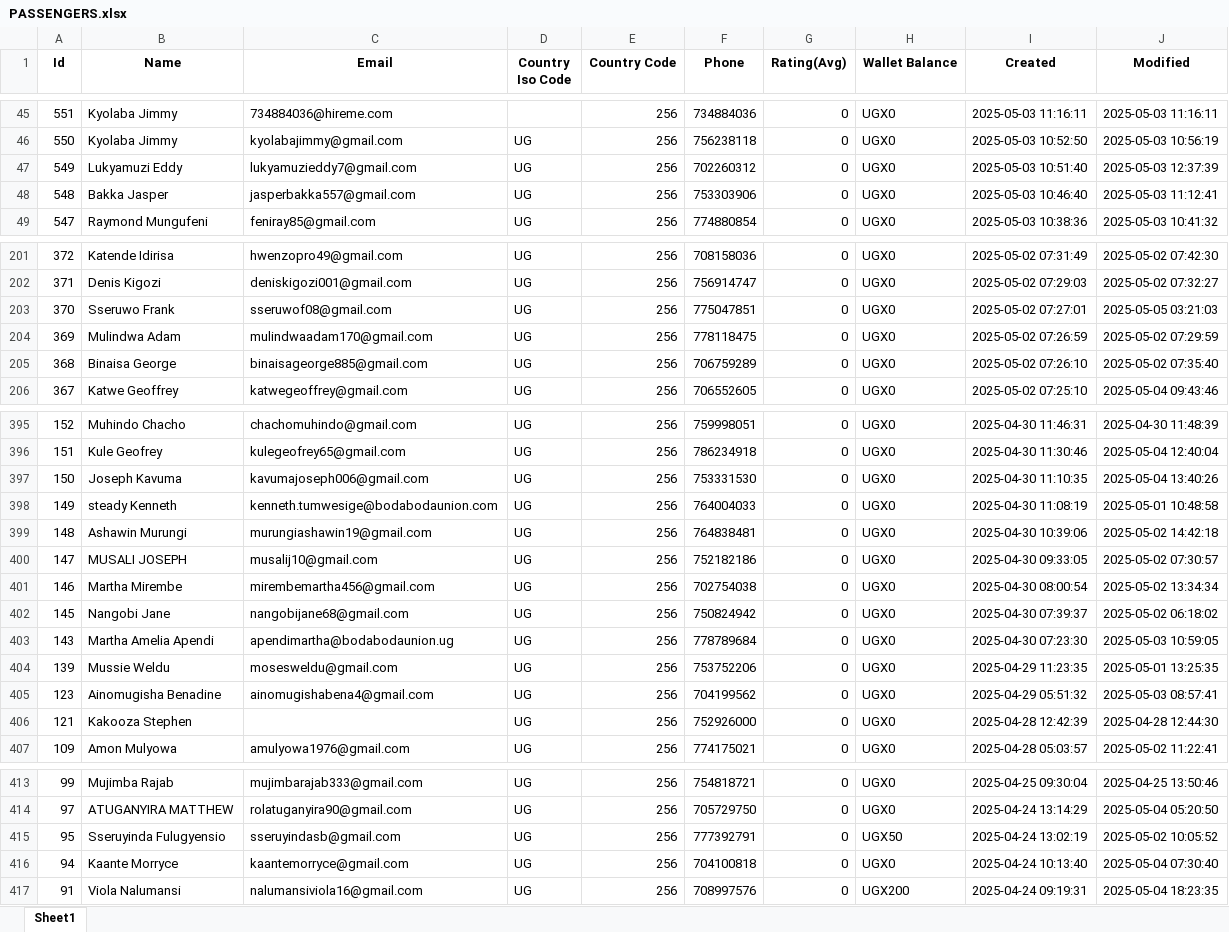
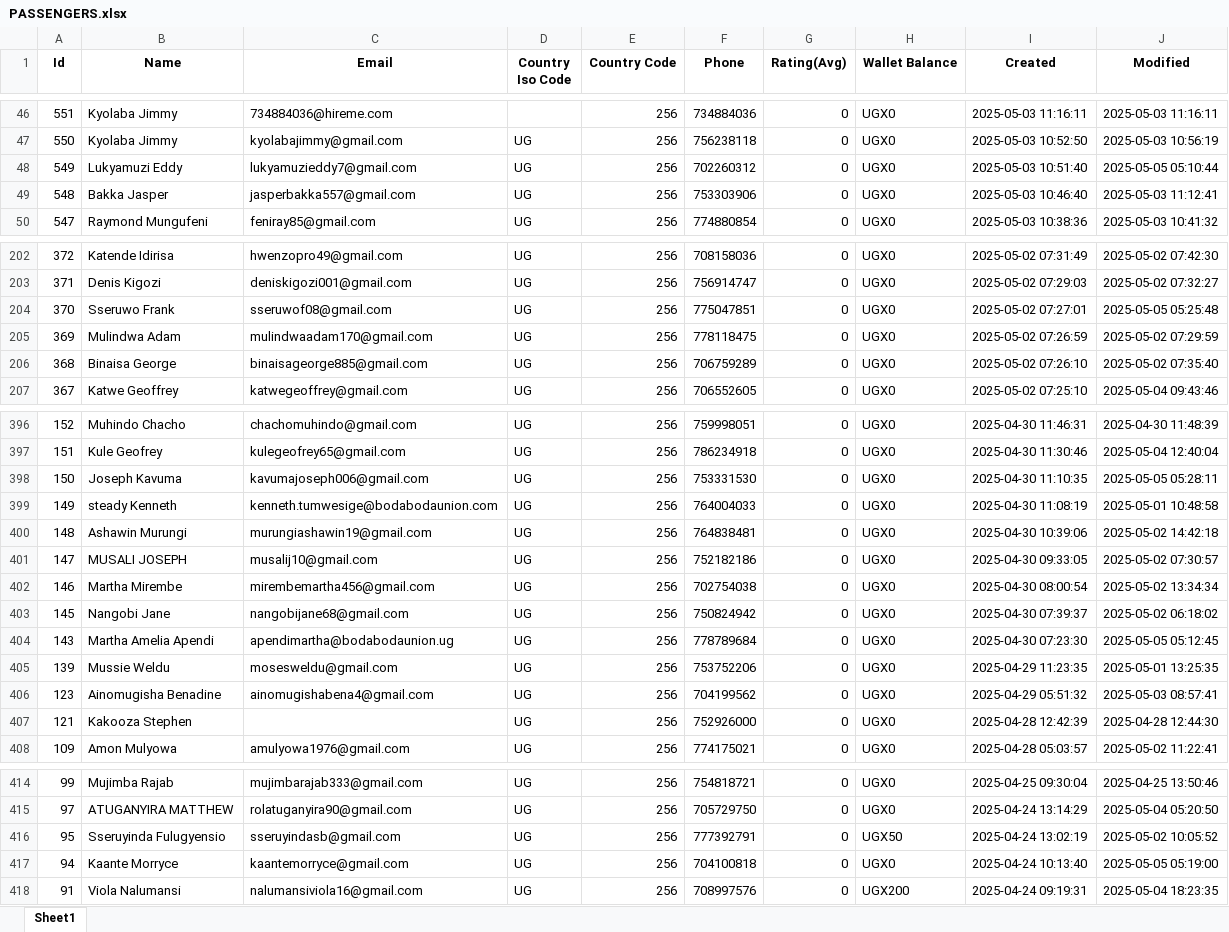
Before and after one commit to melchs22/testapp, an Excel workbook: PASSENGERS.xlsx, sheet Sheet1, drawn as a sheet; only a part is shown, gaps mark what is left out; values as stored, in another font and other column widths than the file's, no borders; addresses are those after the commit; the diff covers the shown part only; the diff names each change by its address in the sheet, - before the commit and + after, or states it on an @@ line.

```diff
--- a/PASSENGERS.xlsx (sheet Sheet1)
+++ b/PASSENGERS.xlsx (sheet Sheet1)
-J48 (Modified): 2025-05-03 12:37:39
+J48 (Modified): 2025-05-05 05:10:44
-J204 (Modified): 2025-05-05 03:21:03
+J204 (Modified): 2025-05-05 05:25:48
-J398 (Modified): 2025-05-04 13:40:26
+J398 (Modified): 2025-05-05 05:28:11
-J404 (Modified): 2025-05-03 10:59:05
+J404 (Modified): 2025-05-05 05:12:45
-J417 (Modified): 2025-05-04 07:30:40
+J417 (Modified): 2025-05-05 05:19:00
```
Also changed, not shown: 1 added row and 8 edited cells elsewhere in this sheet, BEER.xlsx, DRIVERS.xlsx, 1 other file.
